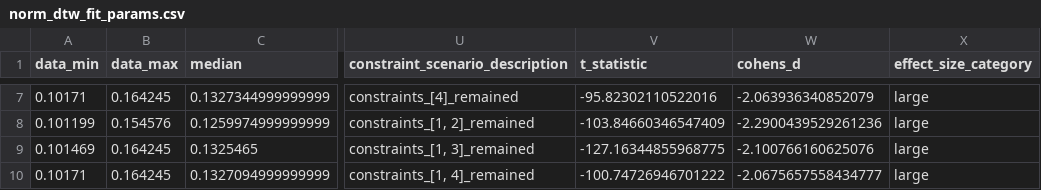
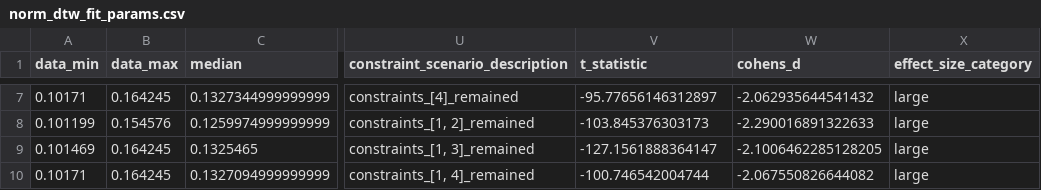
Before and after one commit to GeoLarryLai/pyCoreRelator, a CSV file: example_data/analytical_outputs/M9907-25PC_M9907-23PC/hiresMS_CT_Lumin/norm_dtw_fit_params.csv, drawn as a sheet; only a part is shown, gaps mark what is left out; the diff covers the shown part only; the diff names each change by its address in the sheet, - before the commit and + after, or states it on an @@ line.

```diff
--- a/example_data/analytical_outputs/M9907-25PC_M9907-23PC/hiresMS_CT_Lumin/norm_dtw_fit_params.csv
+++ b/example_data/analytical_outputs/M9907-25PC_M9907-23PC/hiresMS_CT_Lumin/norm_dtw_fit_params.csv
-V7 (t_statistic): -95.82302110522016
+V7 (t_statistic): -95.77656146312897
-W7 (cohens_d): -2.063936340852079
+W7 (cohens_d): -2.062935644541432
-V8 (t_statistic): -103.84660346547409
+V8 (t_statistic): -103.845376303173
-W8 (cohens_d): -2.2900439529261236
+W8 (cohens_d): -2.290016891322633
-V9 (t_statistic): -127.16344855968775
+V9 (t_statistic): -127.1561888364147
-W9 (cohens_d): -2.100766160625076
+W9 (cohens_d): -2.1006462285128205
-V10 (t_statistic): -100.74726946701222
+V10 (t_statistic): -100.746542004744
-W10 (cohens_d): -2.0675657558434777
+W10 (cohens_d): -2.067550826644082
```
Also changed, not shown: 85 edited cells elsewhere in this file, example_data/analytical_outputs/M9907-25PC_M9907-23PC/hiresMS_CT_Lumin/corr_coef_fit_params.csv, example_data/picked_datum/M9907-23PC_pickeddepth_ages_MonteCarlo.csv, 27 other files.
